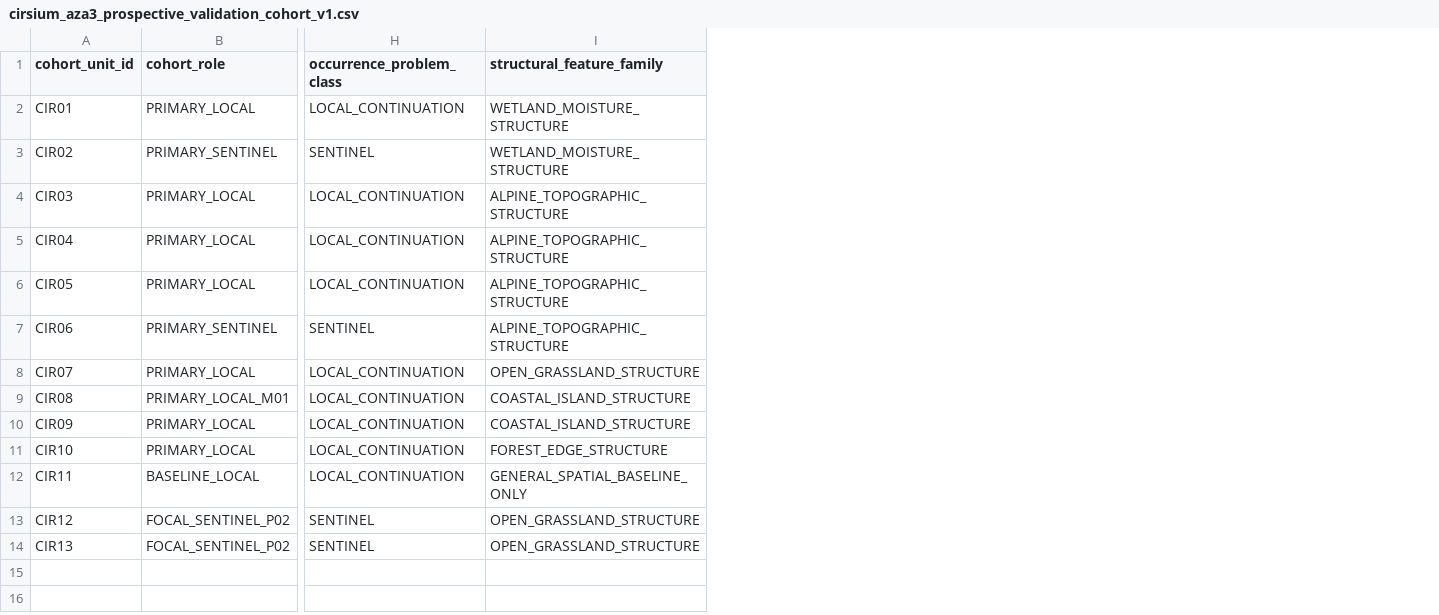
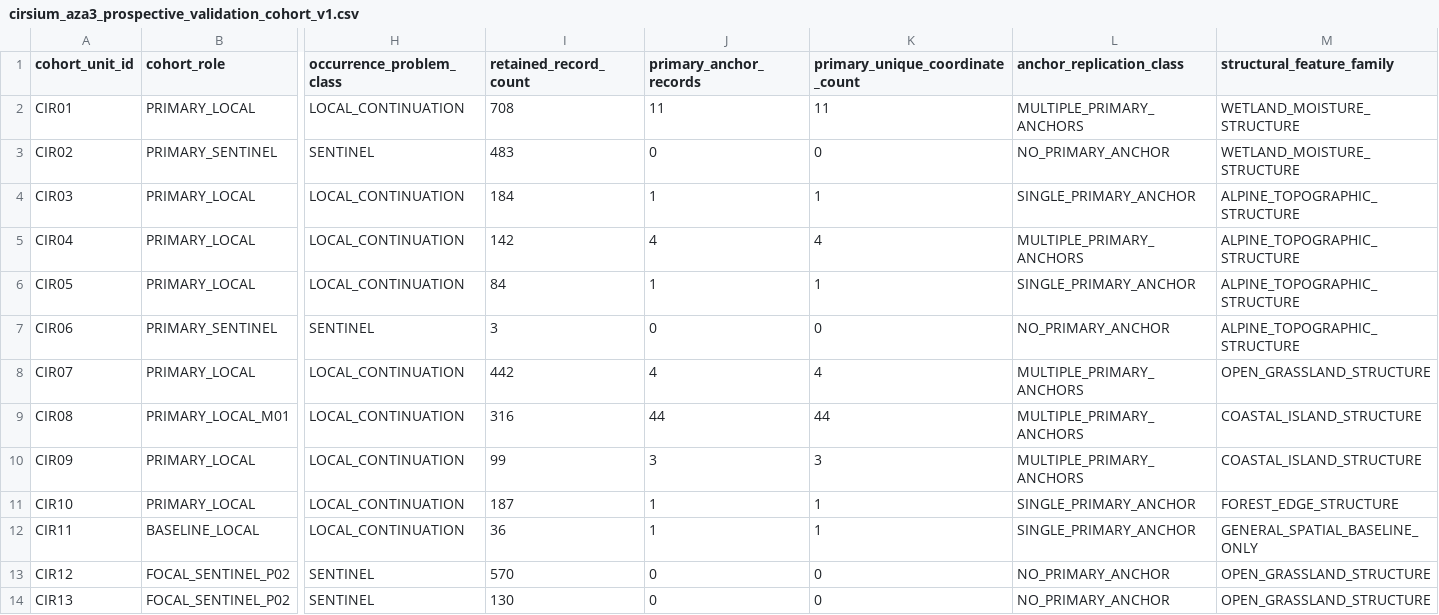
Before and after one commit to zuizui0223/acsp, a CSV file: validation/cirsium_aza3_prospective_validation_cohort_v1.csv, drawn as a sheet; only a part is shown, gaps mark what is left out; the diff names each change by its address in the sheet, - before the commit and + after, or states it on an @@ line.

Commit message:
Expose occurrence-evidence adequacy in Cirsium cohort

```diff
--- a/validation/cirsium_aza3_prospective_validation_cohort_v1.csv
+++ b/validation/cirsium_aza3_prospective_validation_cohort_v1.csv
+column I (retained_record_count), rows 2-14: 708 | 483 | 184 | 142 | 84 | 3 | 442 | 316 | 99 | 187 | 36 | 570 | 130
+column J (primary_anchor_records), rows 2-14: 11 | 0 | 1 | 4 | 1 | 0 | 4 | 44 | 3 | 1 | 1 | 0 | 0
+column K (primary_unique_coordinate_count), rows 2-14: 11 | 0 | 1 | 4 | 1 | 0 | 4 | 44 | 3 | 1 | 1 | 0 | 0
+column L (anchor_replication_class), rows 2-14: MULTIPLE_PRIMARY_ANCHORS | NO_PRIMARY_ANCHOR | SINGLE_PRIMARY_ANCHOR | MULTIPLE_PRIMARY_ANCHORS | SINGLE_PRIMARY_ANCHOR | NO_PRIMARY_ANCHOR | MULTIPLE_PRIMARY_ANCHORS | MULTIPLE_PRIMARY_ANCHORS | MULTIPLE_PRIMARY_ANCHORS | SINGLE_PRIMARY_ANCHOR | SINGLE_PRIMARY_ANCHOR | NO_PRIMARY_ANCHOR | NO_PRIMARY_ANCHOR
```
